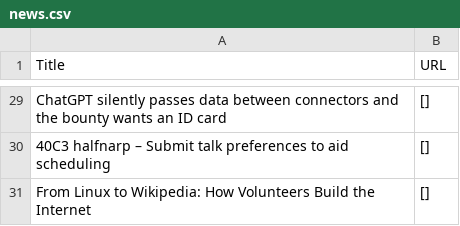
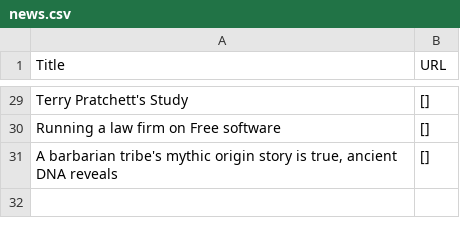
Before and after one commit to shawanhettiarachchi/hacker-news-scraper, a CSV file: news.csv, drawn as a sheet; only a part is shown, gaps mark what is left out; the diff covers the shown part only; the diff names each change by its address in the sheet, - before the commit and + after, or states it on an @@ line.

```diff
--- a/news.csv
+++ b/news.csv
-A29 (Title): ChatGPT silently passes data between connectors and the bounty wants an ID card
+A29 (Title): Terry Pratchett's Study
-A30 (Title): 40C3 halfnarp – Submit talk preferences to aid scheduling
+A30 (Title): Running a law firm on Free software
-A31 (Title): From Linux to Wikipedia: How Volunteers Build the Internet
+A31 (Title): A barbarian tribe's mythic origin story is true, ancient DNA reveals
```
Also changed, not shown: 4 added rows, 4 removed rows and 23 edited cells elsewhere in this file.
